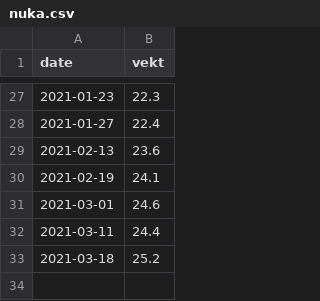
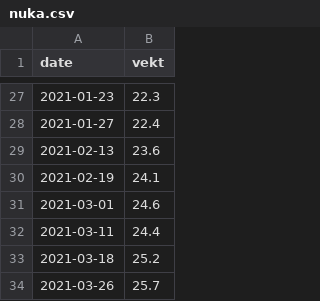
Before and after one commit to BorgeRokseth/vekt-hunder, a CSV file: data/nuka.csv, drawn as a sheet; only a part is shown, gaps mark what is left out.

Commit message:
Update nuka.csv

```diff
--- a/data/nuka.csv
+++ b/data/nuka.csv
@@ -33 +33,2 @@ date,vekt
 2021-03-18,25.2
+2021-03-26,25.7
```
